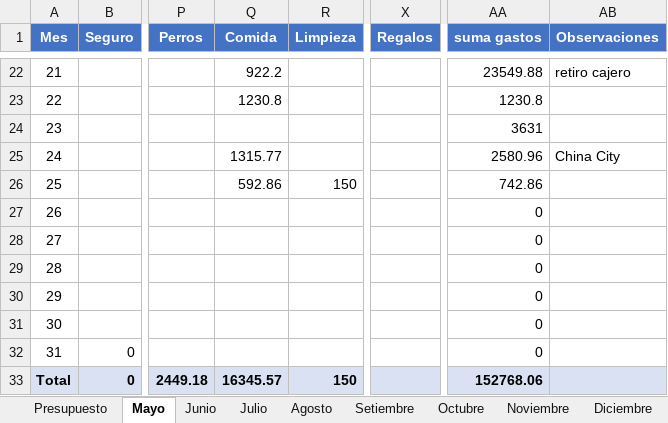
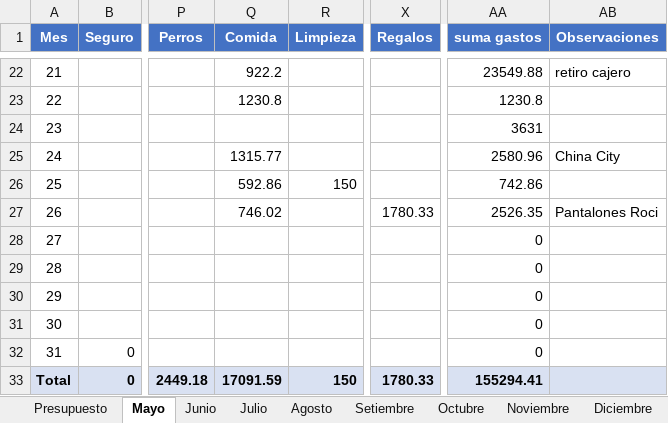
Before and after one commit to PersonalCasa/Presupuesto, an Excel workbook: Presupuesto_2026.xlsx, sheet Mayo, drawn as a sheet; only a part is shown, gaps mark what is left out; values as stored, in another font and other column widths than the file's, no borders; the diff names each change by its address in the sheet, - before the commit and + after, or states it on an @@ line.

```diff
--- a/Presupuesto_2026.xlsx (sheet Mayo)
+++ b/Presupuesto_2026.xlsx (sheet Mayo)
-Q27 (Comida): (empty)
+Q27 (Comida): 746.02
-X27 (Regalos): (empty)
+X27 (Regalos): 1780.33
-AA27 (suma gastos): 0
+AA27 (suma gastos): 2526.35
-AB27 (Observaciones): (empty)
+AB27 (Observaciones): Pantalones Roci
-Q33 (Comida): 16345.57
+Q33 (Comida): 17091.59
-X33 (Regalos): (empty)
+X33 (Regalos): 1780.33
-AA33 (suma gastos): 152768.06
+AA33 (suma gastos): 155294.41
```
Also changed, not shown: sheet Presupuesto.
